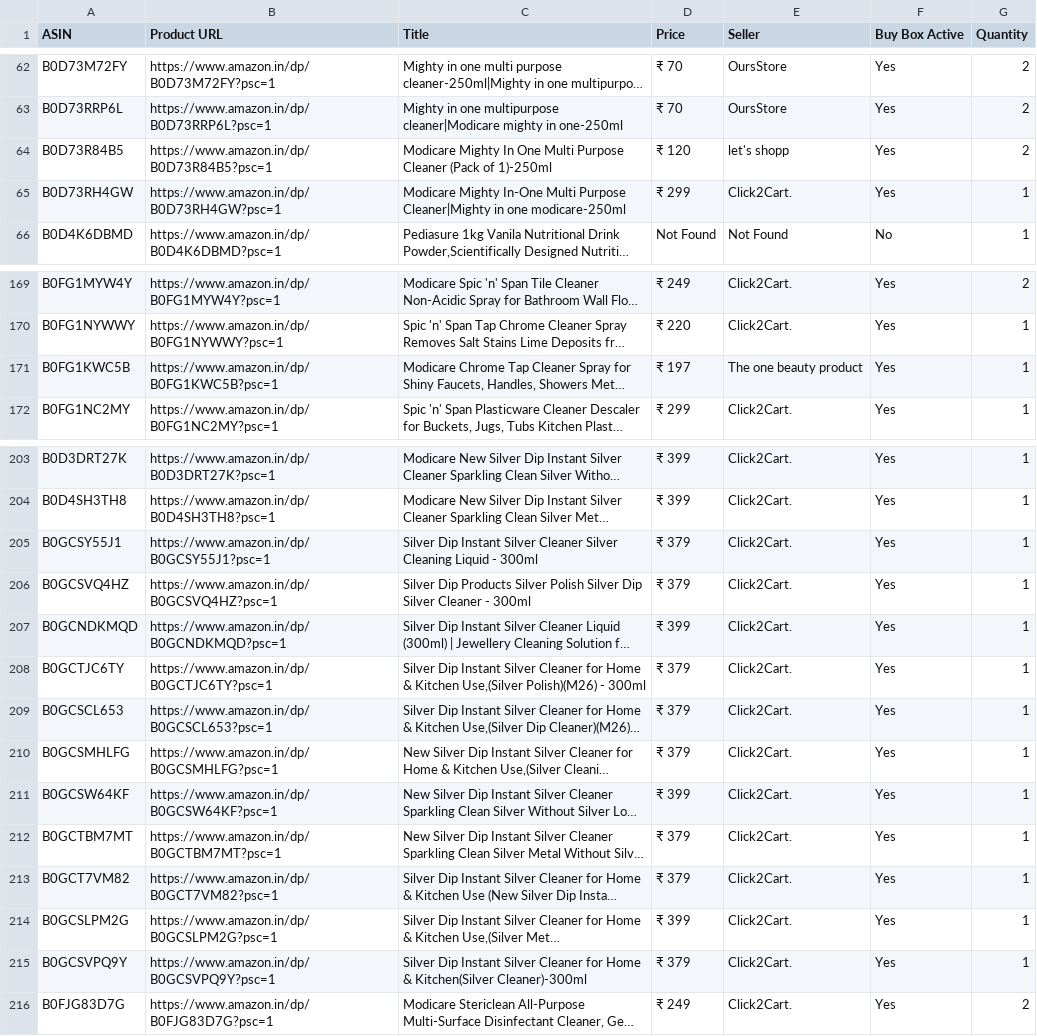
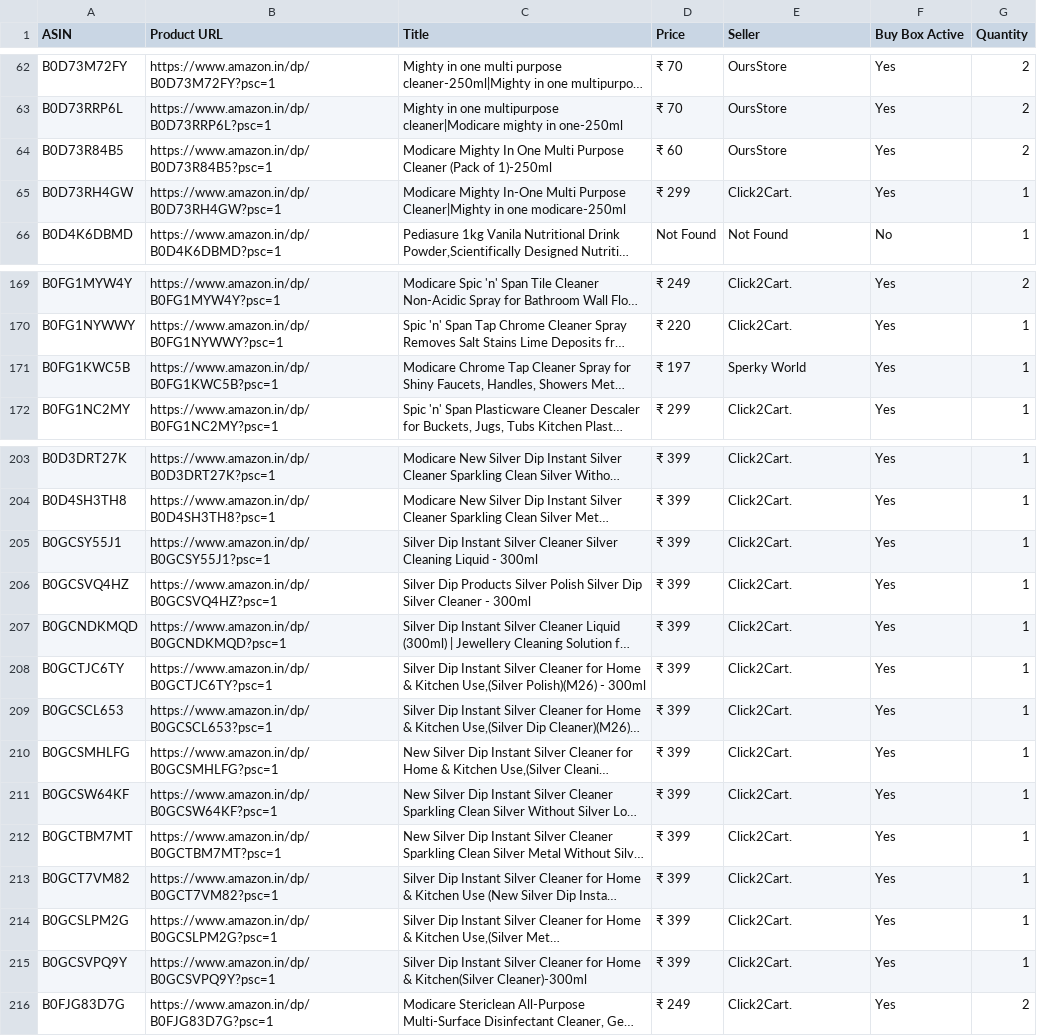
Before and after one commit to egaurav006/amazon-scraper, a CSV file: amazon_data.csv, drawn as a sheet; only a part is shown, gaps mark what is left out; long unchanged cells end in …; the diff names each change by its address in the sheet, - before the commit and + after, or states it on an @@ line.

```diff
--- a/amazon_data.csv
+++ b/amazon_data.csv
-D64 (Price): ₹ 120
+D64 (Price): ₹ 60
-E64 (Seller): let's shopp
+E64 (Seller): OursStore
-E171 (Seller): The one beauty product
+E171 (Seller): Sperky World
-D205:D206 (Price): ₹ 379
+D205:D206 (Price): ₹ 399
-D208:D210 (Price): ₹ 379
+D208:D210 (Price): ₹ 399
-D212:D213 (Price): ₹ 379
+D212:D213 (Price): ₹ 399
-D215 (Price): ₹ 379
+D215 (Price): ₹ 399
```
